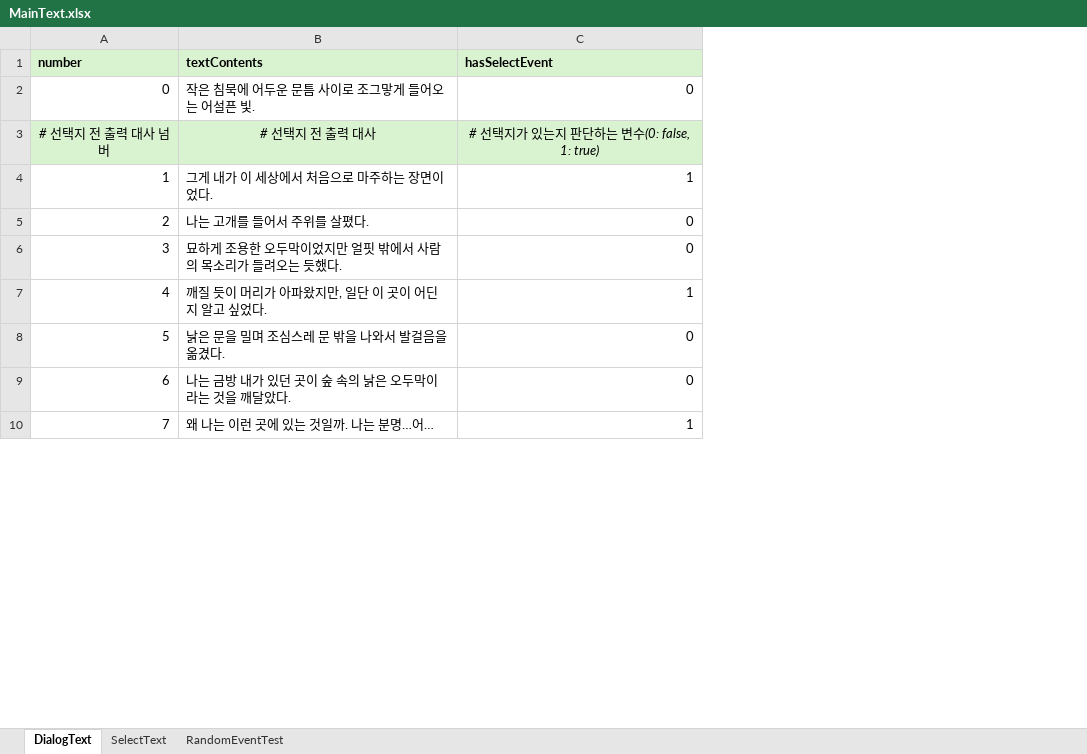
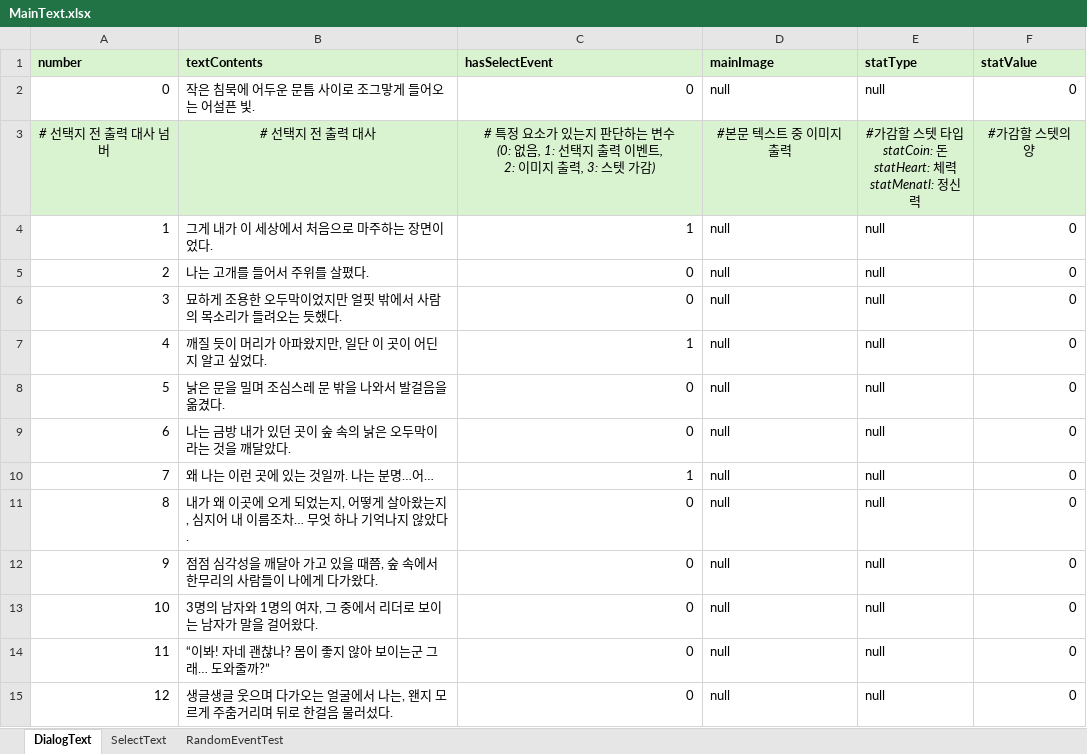
Before and after one commit to SharpSteamedBread/Project_Irrational, an Excel workbook: ProjectIrrational/Assets/ExcelBase/MainText.xlsx, sheet DialogText, drawn as a sheet; only a part is shown; values as stored, in another font and other column widths than the file's, no borders; ↵ is a line break in a cell; the diff covers the shown part only; the diff names each change by its address in the sheet, - before the commit and + after, or states it on an @@ line.

```diff
--- a/ProjectIrrational/Assets/ExcelBase/MainText.xlsx (sheet DialogText)
+++ b/ProjectIrrational/Assets/ExcelBase/MainText.xlsx (sheet DialogText)
+column D (mainImage), rows 2-10: null | #본문 텍스트 중 이미지 출력 | null | null | null | null | null | null | null
+column E (statType), rows 2-10: null | #가감할 스텟 타입 ↵ statCoin: 돈 ↵ statHeart: 체력 ↵ statMenatl: 정신력 | null | null | null | null | null | null | null
+column F (statValue), rows 2-10: 0 | #가감할 스텟의 양 | 0 | 0 | 0 | 0 | 0 | 0 | 0
-C3 (hasSelectEvent): # 선택지가 있는지 판단하는 변수(0: false, 1: true)
+C3 (hasSelectEvent): # 특정 요소가 있는지 판단하는 변수 ↵ (0: 없음, 1: 선택지 출력 이벤트, ↵ 2: 이미지 출력, 3: 스텟 가감)
+row 11: 8 | 내가 왜 이곳에 오게 되었는지, 어떻게 살아왔는지, 심지어 내 이름조차… 무엇 하나 기억나지 않았다. | 0 | null | null | 0
+row 12: 9 | 점점 심각성을 깨달아 가고 있을 때쯤, 숲 속에서 한무리의 사람들이 나에게 다가왔다. | 0 | null | null | 0
+row 13: 10 | 3명의 남자와 1명의 여자, 그 중에서 리더로 보이는 남자가 말을 걸어왔다. | 0 | null | null | 0
+row 14: 11 | “이봐! 자네 괜찮나? 몸이 좋지 않아 보이는군 그래… 도와줄까?” | 0 | null | null | 0
+row 15: 12 | 생글생글 웃으며 다가오는 얼굴에서 나는, 왠지 모르게 주춤거리며 뒤로 한걸음 물러섰다. | 0 | null | null | 0
```
Also changed, not shown: 13 added rows, 9 removed rows and row numbers in column A elsewhere in this sheet, sheet SelectText, sheet RandomEventTest, 34 other files.
